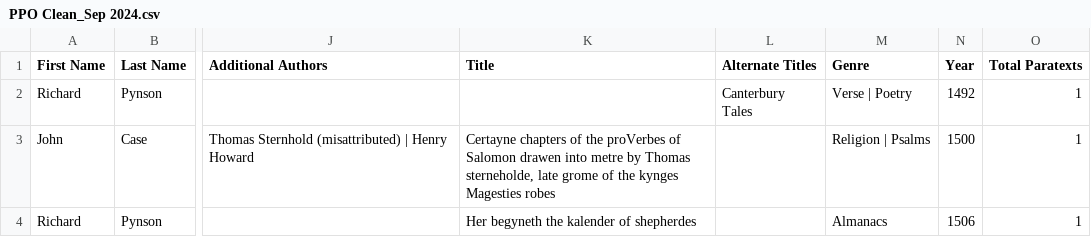
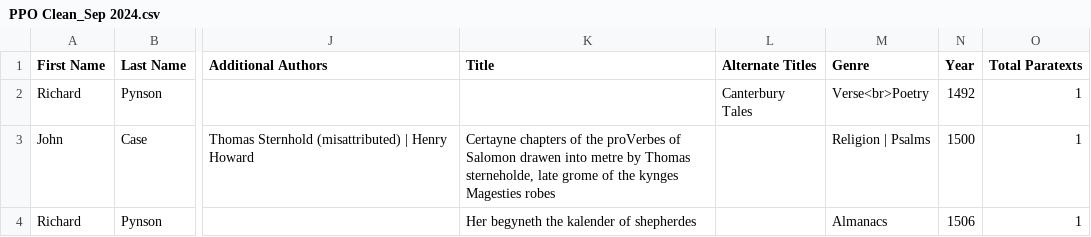
Before and after one commit to andiesilva/stationersparatextsonline, a CSV file: PPO Clean_Sep 2024.csv, drawn as a sheet; only a part is shown, gaps mark what is left out; the diff names each change by its address in the sheet, - before the commit and + after, or states it on an @@ line.

Commit message:
Update PPO Clean_Sep 2024.csv

```diff
--- a/PPO Clean_Sep 2024.csv
+++ b/PPO Clean_Sep 2024.csv
-M2 (Genre): Verse | Poetry
+M2 (Genre): Verse<br>Poetry
```
